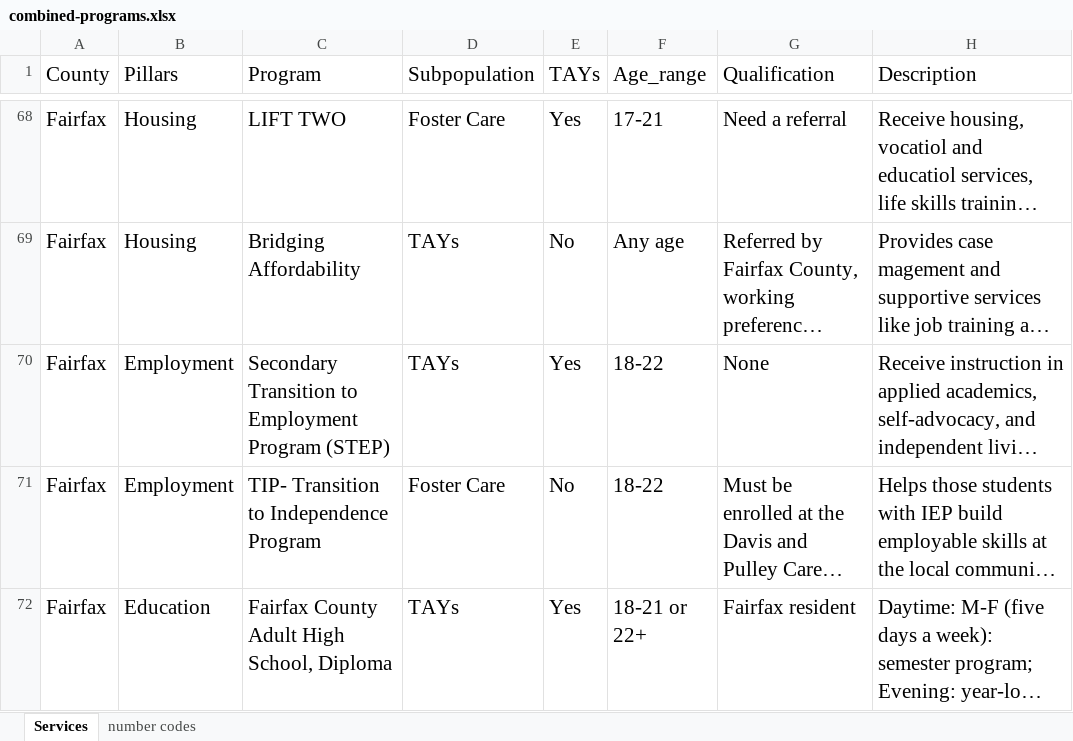
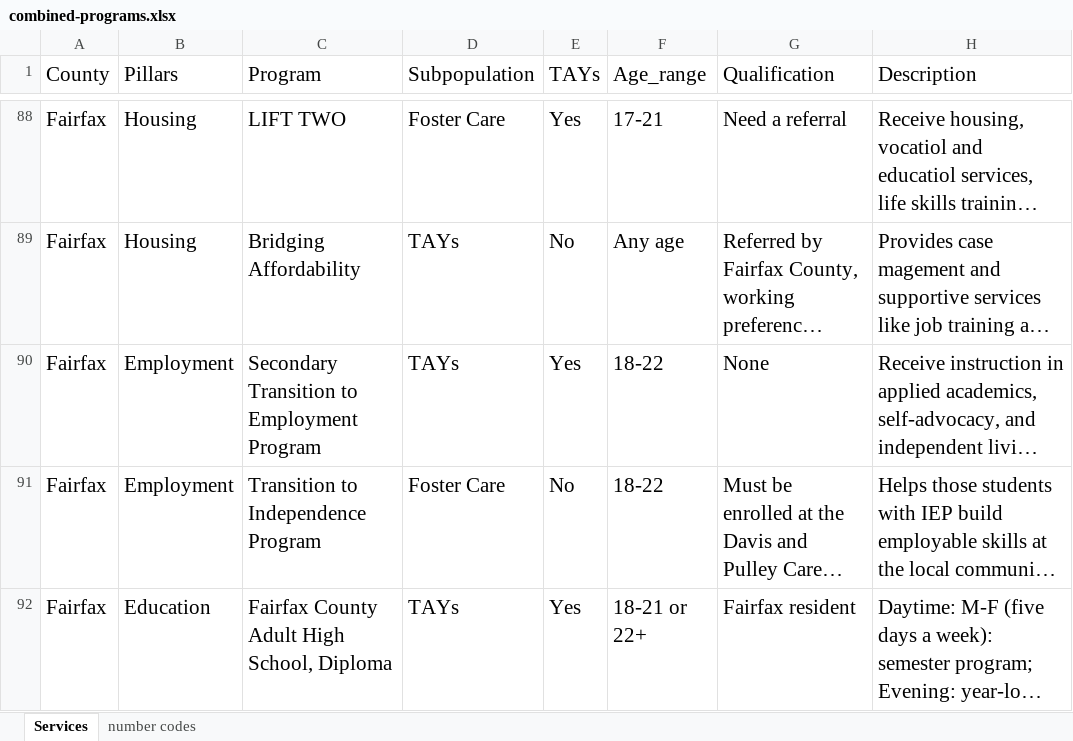
Before and after one commit to yangcheng258/2021_DSPG_Loudoun, an Excel workbook: ShinyApp/data/combined-programs.xlsx, sheet Services, drawn as a sheet; only a part is shown, gaps mark what is left out; long unchanged cells end in …; values as stored, in another font and other column widths than the file's, no borders; addresses are those after the commit; the diff covers the shown part only; the diff names each change by its address in the sheet, - before the commit and + after, or states it on an @@ line.

Commit message:
fixed the captions for data sources, fixed the comparison tree and added the missing programs for fairfax

```diff
--- a/ShinyApp/data/combined-programs.xlsx (sheet Services)
+++ b/ShinyApp/data/combined-programs.xlsx (sheet Services)
-C90 (Program): …Employment Program (STEP)
+C90 (Program): …Employment Program
-C91 (Program): TIP- Transition to Independence Program
+C91 (Program): Transition to Independence Program
```
Also changed, not shown: 26 added rows, 3 removed rows and 17 edited cells elsewhere in this sheet, 4 other files.
